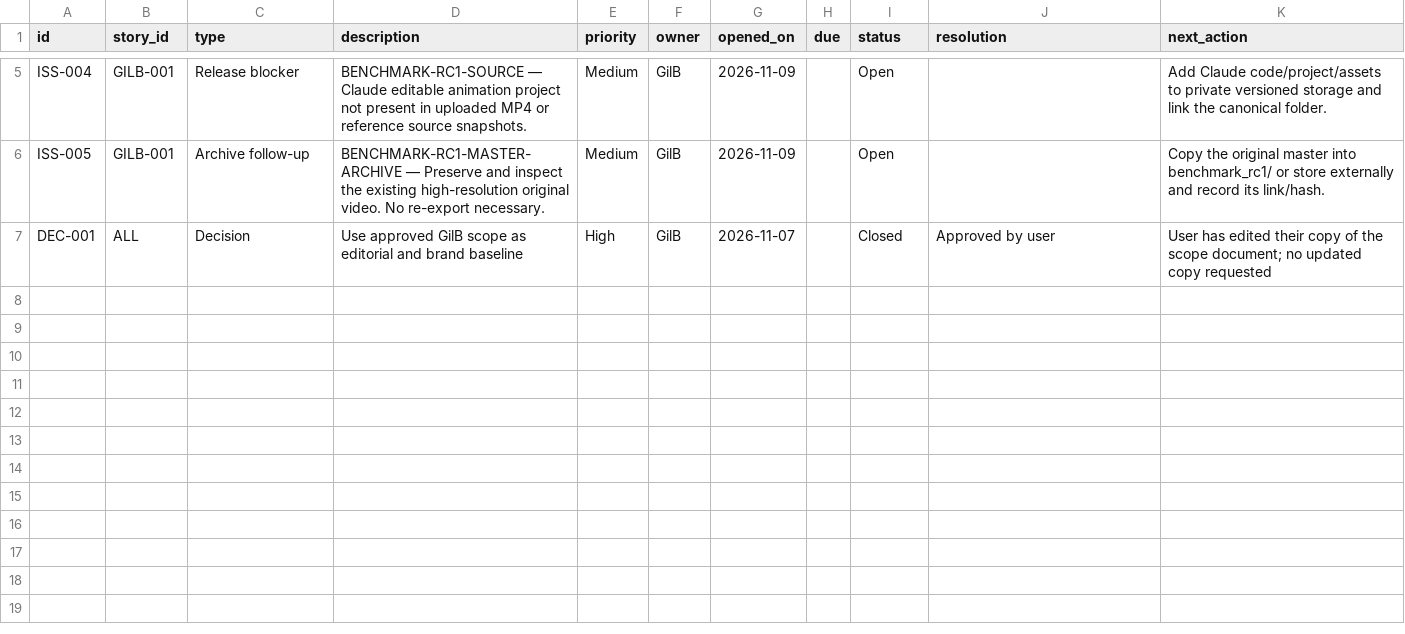
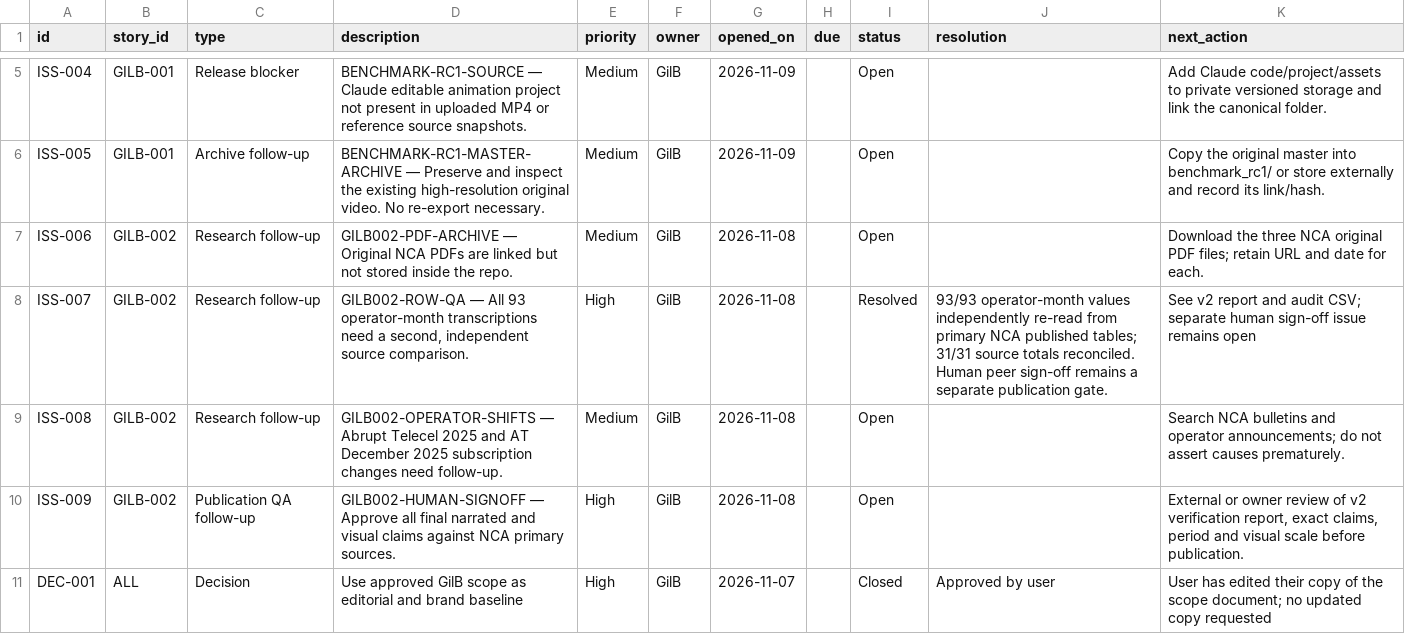
Before and after one commit to Gilbert-B/gilb-story-lab, a CSV file: exports/ISSUES_AND_DECISIONS.csv, drawn as a sheet; only a part is shown, gaps mark what is left out; the diff names each change by its address in the sheet, - before the commit and + after, or states it on an @@ line.

```diff
--- a/exports/ISSUES_AND_DECISIONS.csv
+++ b/exports/ISSUES_AND_DECISIONS.csv
+row 7: ISS-006 | GILB-002 | Research follow-up | GILB002-PDF-ARCHIVE — Original NCA PDFs are linked but not stored inside the repo. | Medium | GilB | 2026-11-08 |  | Open |  | Download the three NCA original PDF files; retain URL and date for each.
+row 8: ISS-007 | GILB-002 | Research follow-up | GILB002-ROW-QA — All 93 operator-month transcriptions need a second, independent source comparison. | High | GilB | 2026-11-08 |  | Resolved | 93/93 operator-month values independently re-read from primary NCA published tables; 31/31 source totals reconciled. Human peer sign-off remains a separate publication gate. | See v2 report and audit CSV; separate human sign-off issue remains open
+row 9: ISS-008 | GILB-002 | Research follow-up | GILB002-OPERATOR-SHIFTS — Abrupt Telecel 2025 and AT December 2025 subscription changes need follow-up. | Medium | GilB | 2026-11-08 |  | Open |  | Search NCA bulletins and operator announcements; do not assert causes prematurely.
+row 10: ISS-009 | GILB-002 | Publication QA follow-up | GILB002-HUMAN-SIGNOFF — Approve all final narrated and visual claims against NCA primary sources. | High | GilB | 2026-11-08 |  | Open |  | External or owner review of v2 verification report, exact claims, period and visual scale before publication.
```
Also changed, not shown: exports/ANALYSIS_LOG.csv, exports/DATA_SOURCES.csv, 18 other files.
